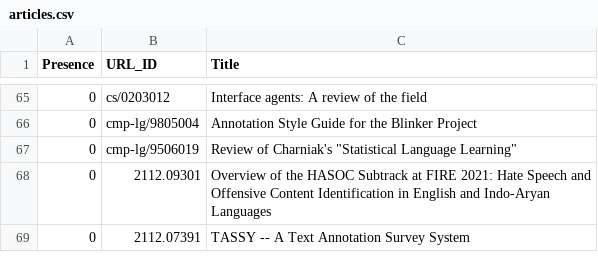
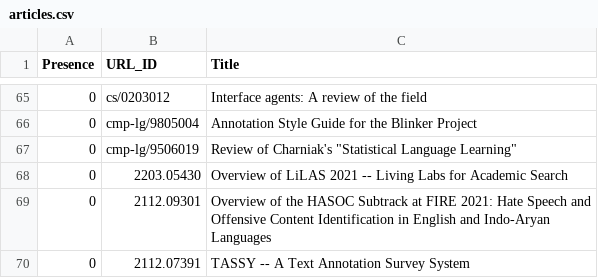
Before and after one commit to ml-feeds/arxiv-ml-reviews, a CSV file: arxivmlrev/_config/articles.csv, drawn as a sheet; only a part is shown, gaps mark what is left out.

```diff
--- a/arxivmlrev/_config/articles.csv
+++ b/arxivmlrev/_config/articles.csv
@@ -67,2 +67,3 @@ Presence,URL_ID,Title
 0,cmp-lg/9506019,"Review of Charniak's ""Statistical Language Learning"""
+0,2203.05430,Overview of LiLAS 2021 -- Living Labs for Academic Search
 0,2112.09301,Overview of the HASOC Subtrack at FIRE 2021: Hate Speech and Offensive Content Identification in English and Indo-Aryan Languages
```
Also changed, not shown: data/articles.csv, 1 other file.
